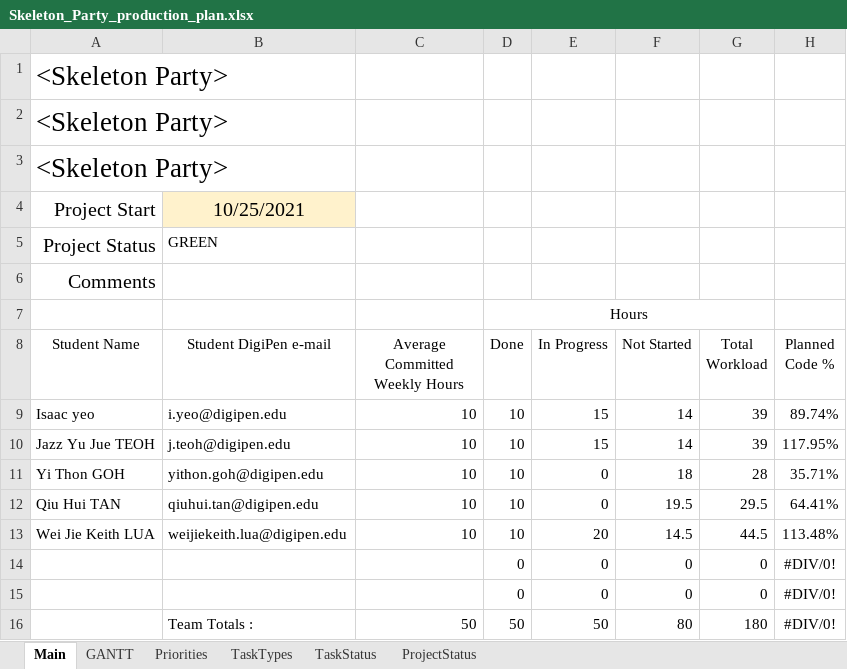
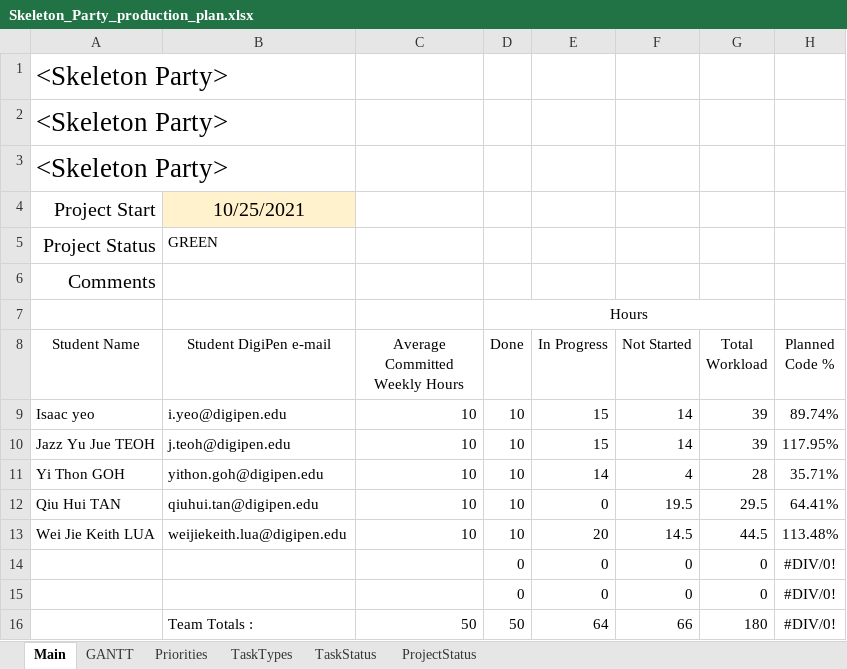
Before and after one commit to Hapemo/Skeleton-Party, an Excel workbook: Skeleton_Party_production_plan.xlsx, sheet Main, drawn as a sheet; only a part is shown; values as stored, in another font and other column widths than the file's, no borders; conditional formats and table styles not drawn; the diff names each change by its address in the sheet, - before the commit and + after, or states it on an @@ line.

```diff
--- a/Skeleton_Party_production_plan.xlsx (sheet Main)
+++ b/Skeleton_Party_production_plan.xlsx (sheet Main)
-E11 (In Progress): 0
+E11 (In Progress): 14
-F11 (Not Started): 18
+F11 (Not Started): 4
-E16 (In Progress): 50
+E16 (In Progress): 64
-F16 (Not Started): 80
+F16 (Not Started): 66
```
Also changed, not shown: sheet GANTT, formulas that keep their value, hidden cells.
